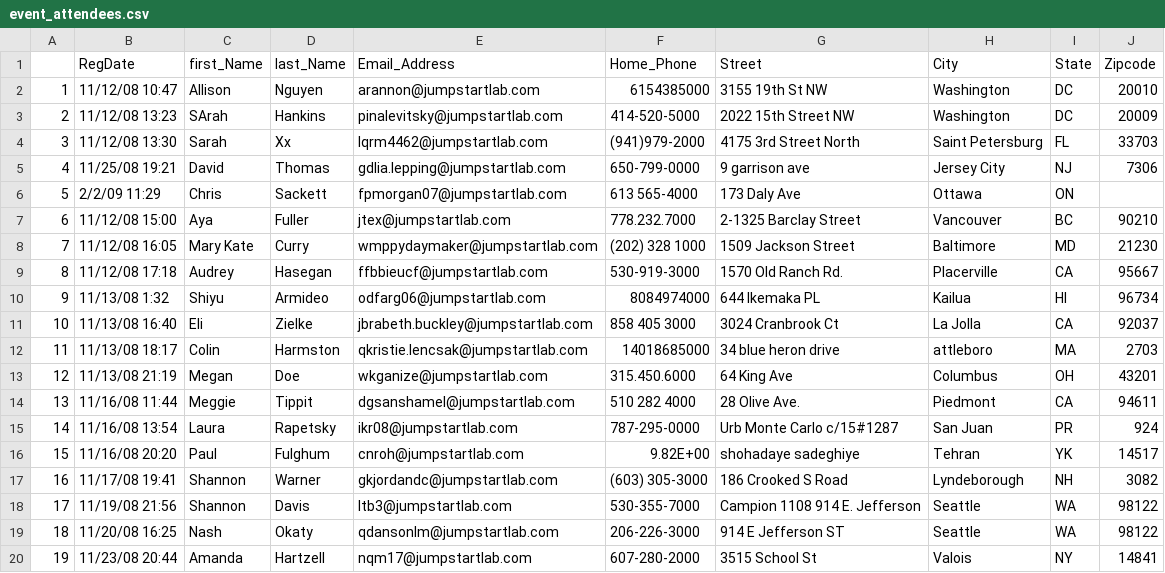
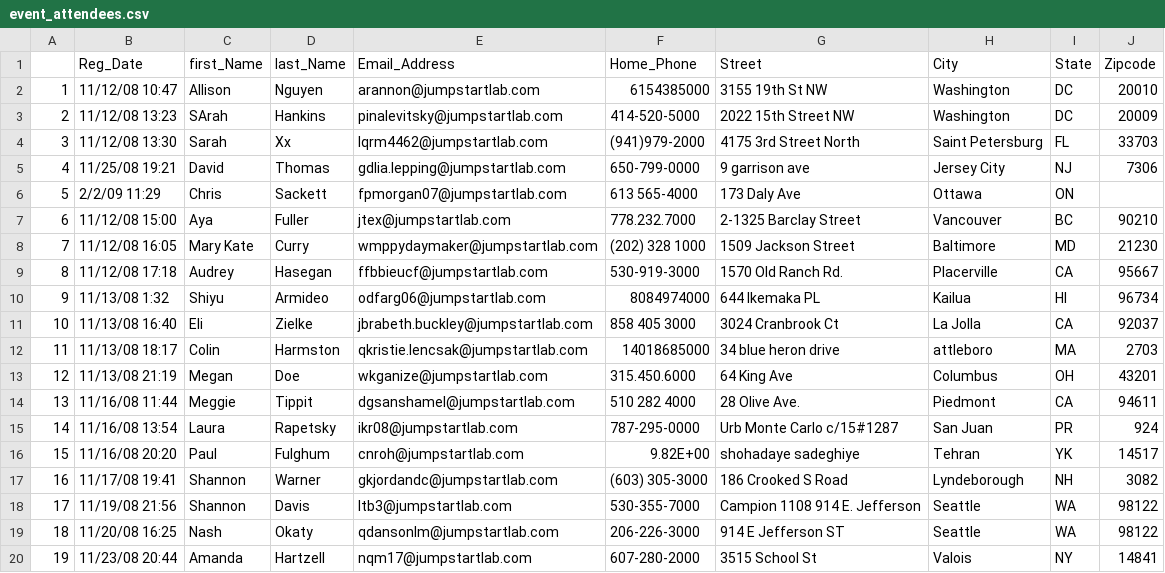
Before and after one commit to Joewebsta/event_manager, a CSV file: event_attendees.csv, drawn as a sheet.

```diff
--- a/event_attendees.csv
+++ b/event_attendees.csv
@@ -1,2 +1,2 @@
- ,RegDate,first_Name,last_Name,Email_Address,Home_Phone,Street,City,State,Zipcode
+ ,Reg_Date,first_Name,last_Name,Email_Address,Home_Phone,Street,City,State,Zipcode
 1,11/12/08 10:47,Allison,Nguyen,arannon@jumpstartlab.com,6154385000,3155 19th St NW,Washington,DC,20010
```
Also changed, not shown: 1 other file.
